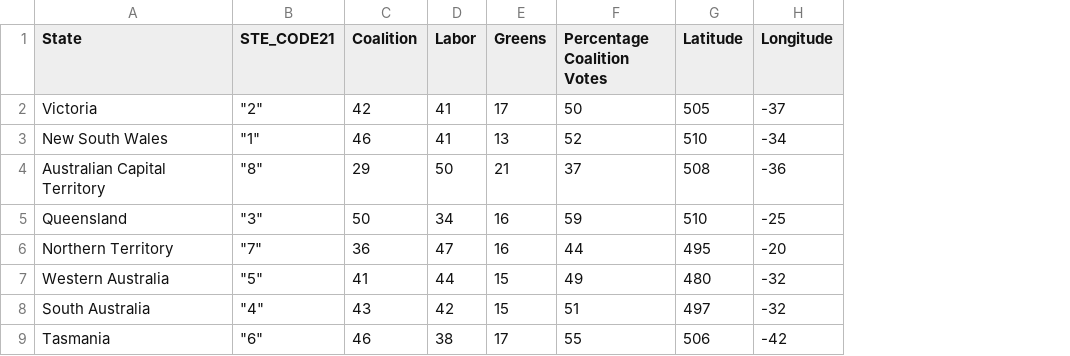
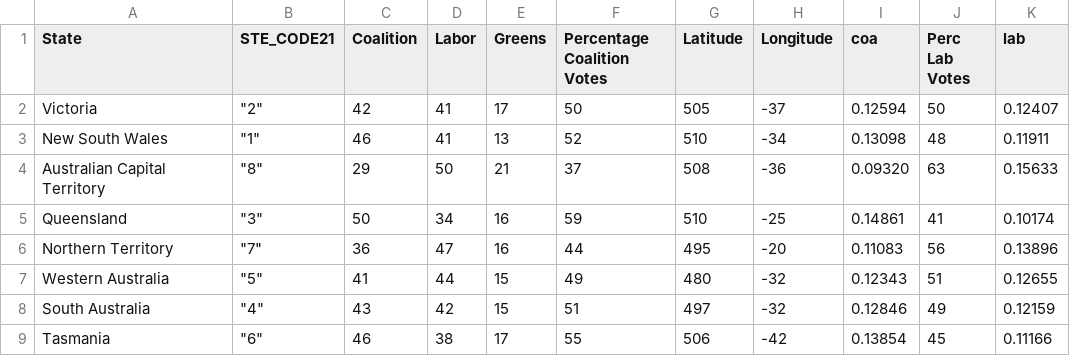
Before and after one commit to monashOsman/DataVisualisationTwo, a CSV file: data/electionresults.csv, drawn as a sheet; the diff names each change by its address in the sheet, - before the commit and + after, or states it on an @@ line.

Commit message:
Add files via upload

```diff
--- a/data/electionresults.csv
+++ b/data/electionresults.csv
+column I (coa), rows 2-9: 0.12594 | 0.13098 | 0.09320 | 0.14861 | 0.11083 | 0.12343 | 0.12846 | 0.13854
+column J (Perc Lab Votes), rows 2-9: 50 | 48 | 63 | 41 | 56 | 51 | 49 | 45
+column K (lab), rows 2-9: 0.12407 | 0.11911 | 0.15633 | 0.10174 | 0.13896 | 0.12655 | 0.12159 | 0.11166
```
